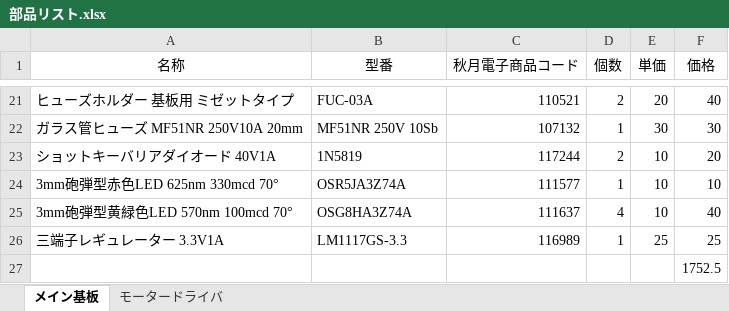
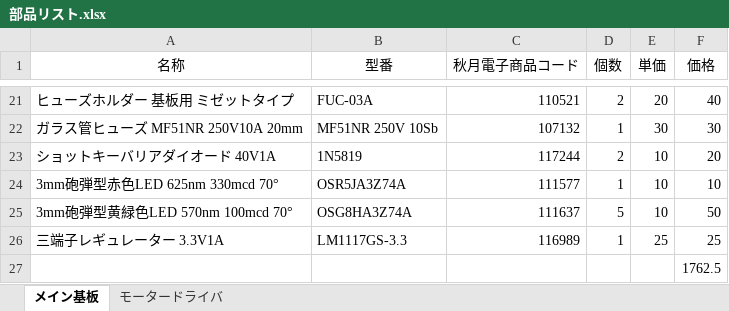
Before and after one commit to banbatakumi/Sci-Tech, an Excel workbook: Circuit/部品リスト.xlsx, sheet メイン基板, drawn as a sheet; only a part is shown, gaps mark what is left out; values as stored, in another font and other column widths than the file's, no borders; the diff names each change by its address in the sheet, - before the commit and + after, or states it on an @@ line.

```diff
--- a/Circuit/部品リスト.xlsx (sheet メイン基板)
+++ b/Circuit/部品リスト.xlsx (sheet メイン基板)
-D25 (個数): 4
+D25 (個数): 5
-F25 (価格): 40
+F25 (価格): 50
-F27 (価格): 1752.5
+F27 (価格): 1762.5
```
Also changed, not shown: 4 other files.
